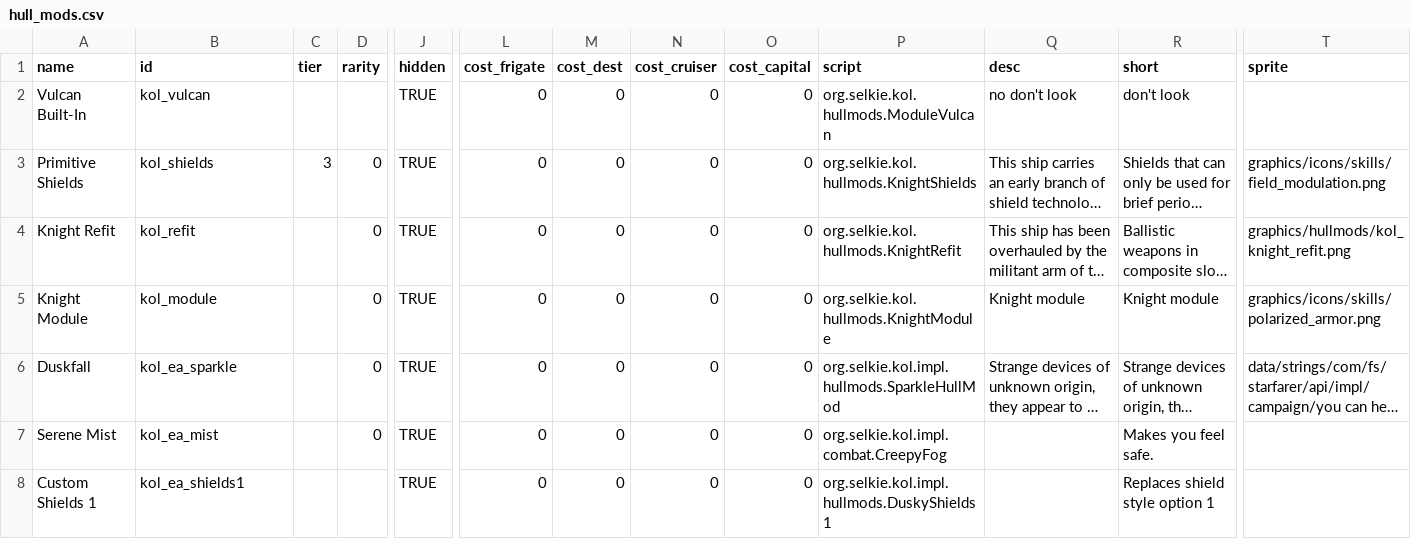
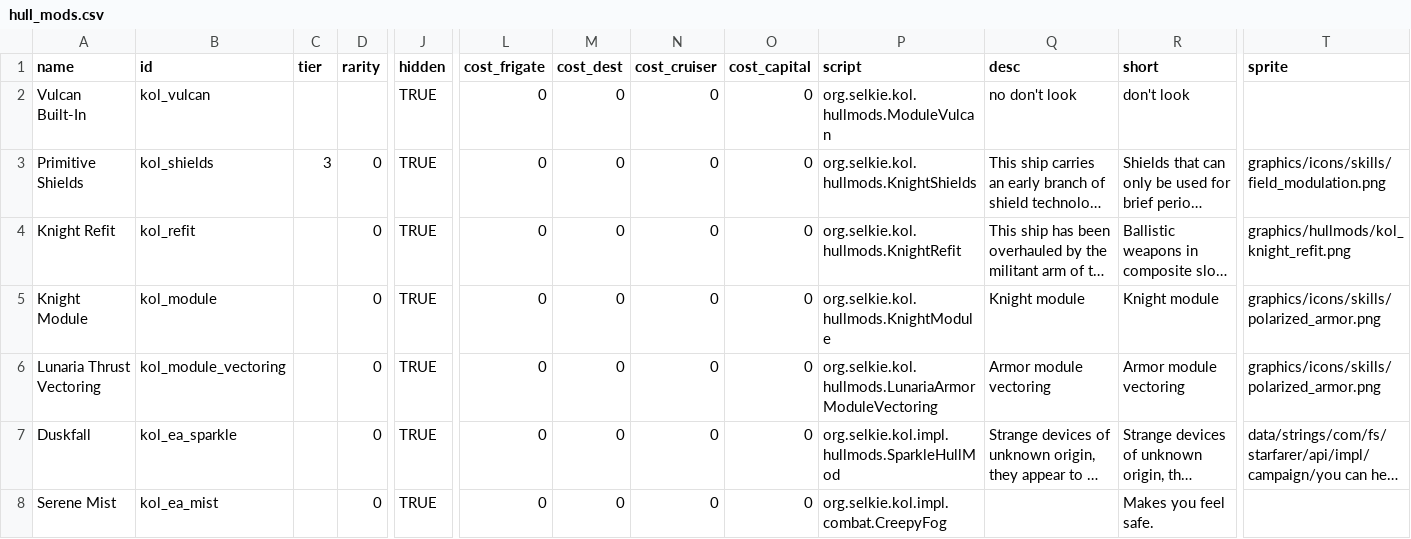
Before and after one commit to Dal-041/Knights_of_Ludd, a CSV file: data/hullmods/hull_mods.csv, drawn as a sheet; only a part is shown, gaps mark what is left out; the shorter side is filled out with more unchanged rows; long unchanged cells end in …; rows hold the shown columns only; the diff names each change by its address in the sheet, - before the commit and + after, or states it on an @@ line.

Commit message:
Lunaria Module Vectoring, misc bug fixes

```diff
--- a/data/hullmods/hull_mods.csv
+++ b/data/hullmods/hull_mods.csv
+row 6: Lunaria Thrust Vectoring | kol_module_vectoring |  | 0 | TRUE | 0 | 0 | 0 | 0 | org.selkie.kol.hullmods.LunariaArmorModuleVectoring | Armor module vectoring | Armor module vectoring | graphics/icons/skills/polarized_armor.png
```
Also changed, not shown: 7 other files.
